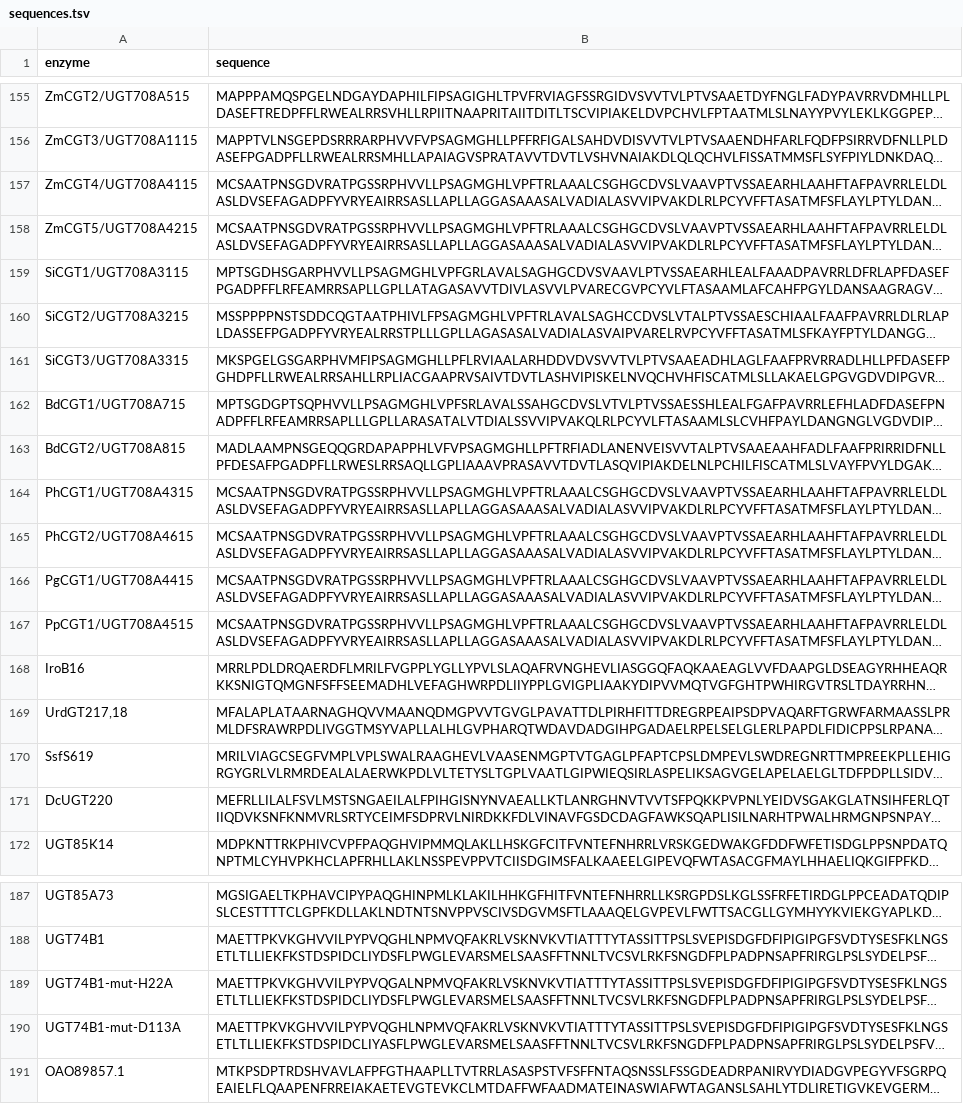
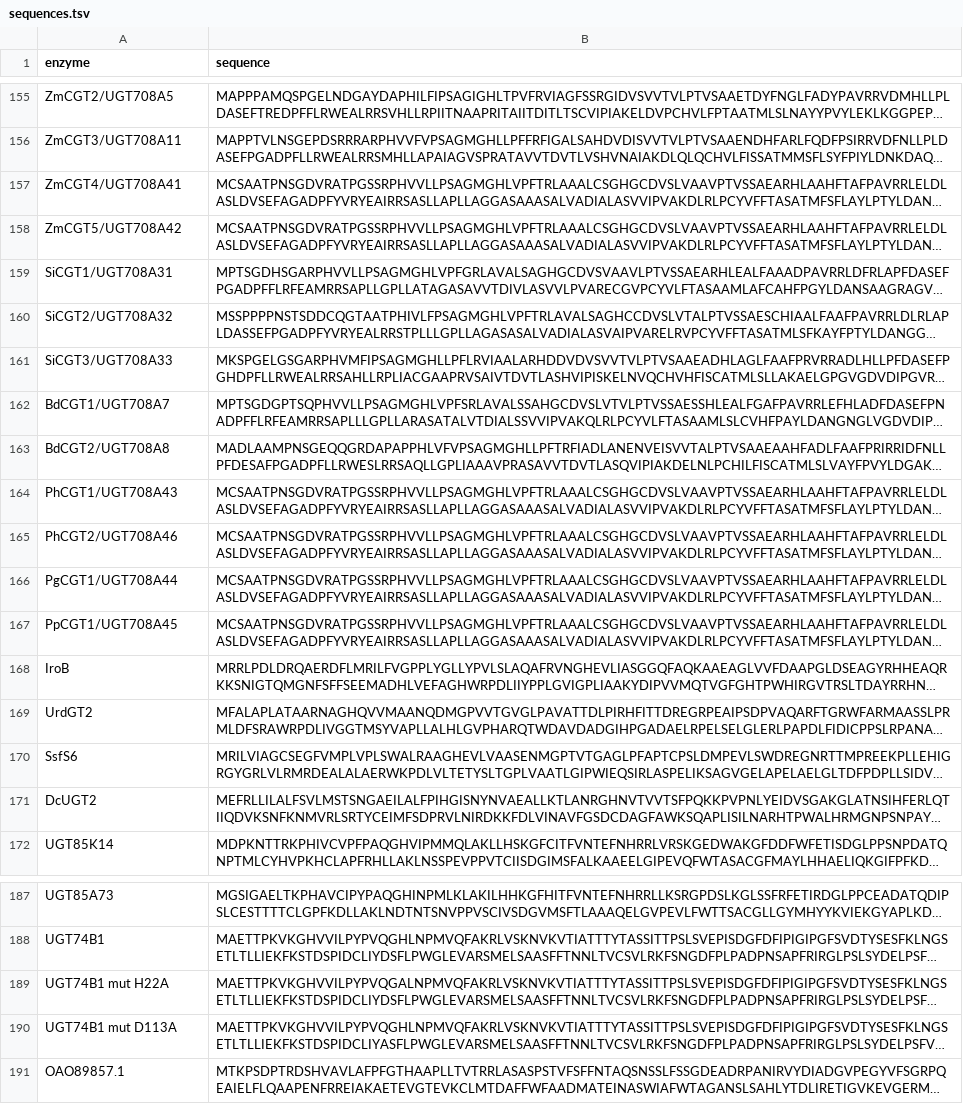
Before and after one commit to degnbol/GASP, a TSV file: results/06-unaligned/sequences.tsv, drawn as a sheet; only a part is shown, gaps mark what is left out; long unchanged cells end in …; the diff covers the shown part only; the diff names each change by its address in the sheet, - before the commit and + after, or states it on an @@ line.

```diff
--- a/results/06-unaligned/sequences.tsv
+++ b/results/06-unaligned/sequences.tsv
-A155 (enzyme): ZmCGT2/UGT708A515
+A155 (enzyme): ZmCGT2/UGT708A5
-A156 (enzyme): ZmCGT3/UGT708A1115
+A156 (enzyme): ZmCGT3/UGT708A11
-A157 (enzyme): ZmCGT4/UGT708A4115
+A157 (enzyme): ZmCGT4/UGT708A41
-A158 (enzyme): ZmCGT5/UGT708A4215
+A158 (enzyme): ZmCGT5/UGT708A42
-A159 (enzyme): SiCGT1/UGT708A3115
+A159 (enzyme): SiCGT1/UGT708A31
-A160 (enzyme): SiCGT2/UGT708A3215
+A160 (enzyme): SiCGT2/UGT708A32
-A161 (enzyme): SiCGT3/UGT708A3315
+A161 (enzyme): SiCGT3/UGT708A33
-A162 (enzyme): BdCGT1/UGT708A715
+A162 (enzyme): BdCGT1/UGT708A7
-A163 (enzyme): BdCGT2/UGT708A815
+A163 (enzyme): BdCGT2/UGT708A8
-A164 (enzyme): PhCGT1/UGT708A4315
+A164 (enzyme): PhCGT1/UGT708A43
-A165 (enzyme): PhCGT2/UGT708A4615
+A165 (enzyme): PhCGT2/UGT708A46
-A166 (enzyme): PgCGT1/UGT708A4415
+A166 (enzyme): PgCGT1/UGT708A44
-A167 (enzyme): PpCGT1/UGT708A4515
+A167 (enzyme): PpCGT1/UGT708A45
-A168 (enzyme): IroB16
+A168 (enzyme): IroB
-A169 (enzyme): UrdGT217,18
+A169 (enzyme): UrdGT2
-A170 (enzyme): SsfS619
+A170 (enzyme): SsfS6
-A171 (enzyme): DcUGT220
+A171 (enzyme): DcUGT2
-A189 (enzyme): UGT74B1-mut-H22A
+A189 (enzyme): UGT74B1 mut H22A
-A190 (enzyme): UGT74B1-mut-D113A
+A190 (enzyme): UGT74B1 mut D113A
```
Also changed, not shown: 27 edited cells elsewhere in this file, 2 other files.
